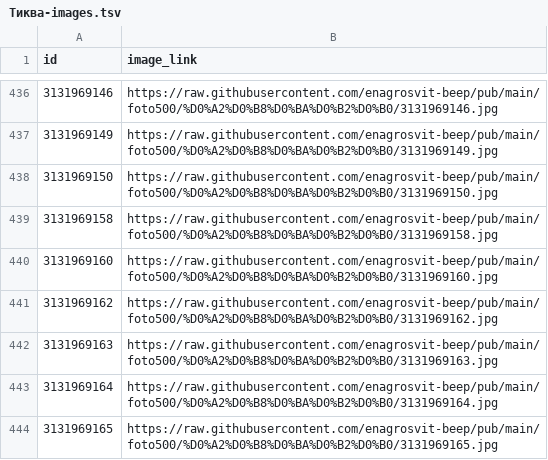
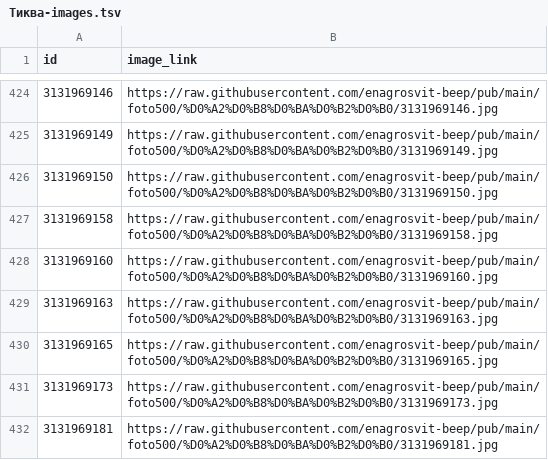
Before and after one commit to enagrosvit-beep/pub, a TSV file: feeds/Тиква-images.tsv, drawn as a sheet; only a part is shown, gaps mark what is left out; the shorter side is filled out with more unchanged rows; removed rows and columns are numbered as before the commit, all else as after; the diff covers the shown part only; the diff names each change by its address in the sheet, - before the commit and + after, or states it on an @@ line.

```diff
--- a/feeds/Тиква-images.tsv
+++ b/feeds/Тиква-images.tsv
-row 441: 3131969162 | https://raw.githubusercontent.com/enagrosvit-beep/pub/main/foto500/%D0%A2%D0%B8%D0%BA%D0%B2%D0%B0/3131969162.jpg
-row 443: 3131969164 | https://raw.githubusercontent.com/enagrosvit-beep/pub/main/foto500/%D0%A2%D0%B8%D0%BA%D0%B2%D0%B0/3131969164.jpg
```
Also changed, not shown: 1 added row and 43 removed rows elsewhere in this file, feeds/Гарбуз-images.tsv, 28 other files.
